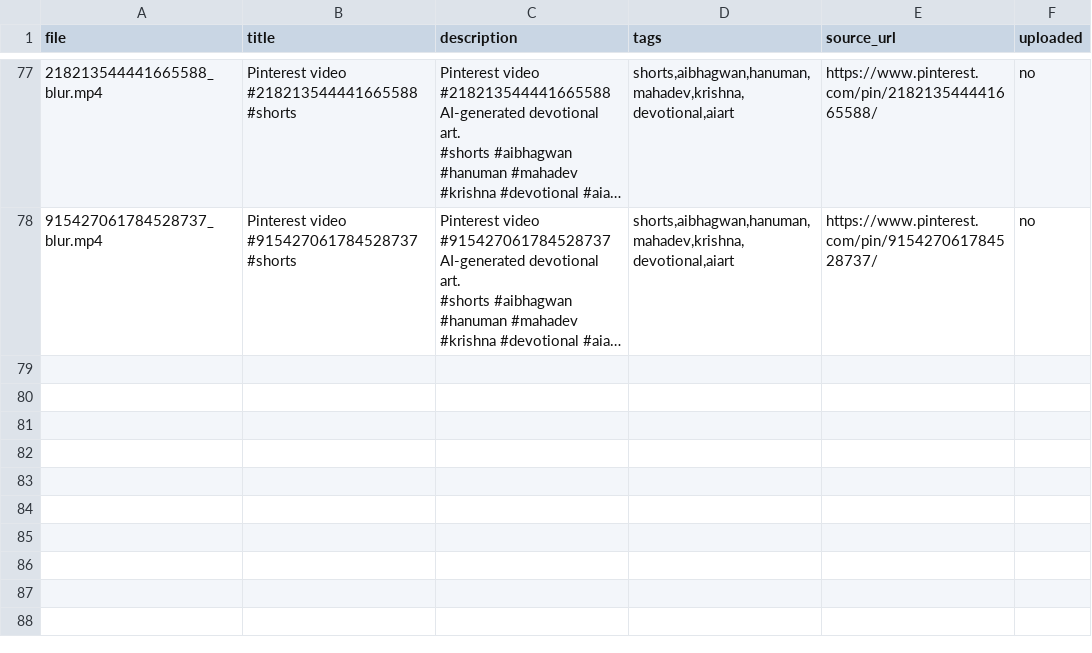
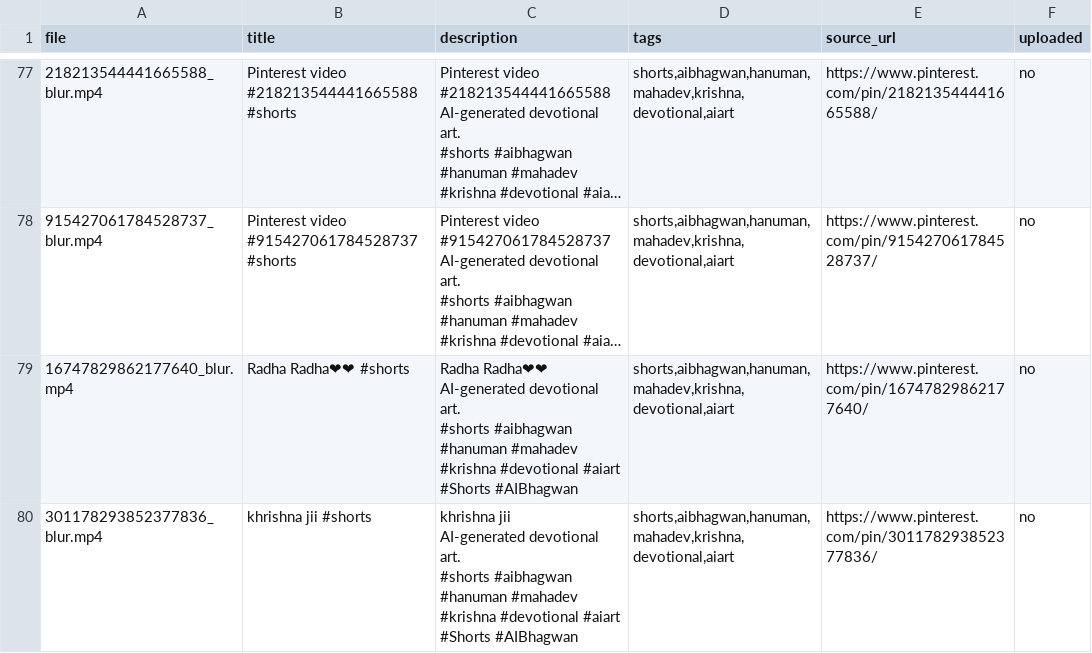
Before and after one commit to chetanJSPro/peace-reels-automation, a CSV file: pin2shorts/uploads.csv, drawn as a sheet; only a part is shown, gaps mark what is left out; long unchanged cells end in …; ↵ is a line break in a cell; the diff names each change by its address in the sheet, - before the commit and + after, or states it on an @@ line.

```diff
--- a/pin2shorts/uploads.csv
+++ b/pin2shorts/uploads.csv
+row 79: 16747829862177640_blur.mp4 | Radha Radha❤❤ #shorts | Radha Radha❤❤ ↵ AI-generated devotional art. ↵ #shorts #aibhagwan #hanuman #mahadev #krishna #devotional #aiart ↵ #Shorts #AIBhagwan | shorts,aibhagwan,hanuman,mahadev,krishna,devotional,aiart | https://www.pinterest.com/pin/16747829862177640/ | no
+row 80: 301178293852377836_blur.mp4 | khrishna jii #shorts | khrishna jii ↵ AI-generated devotional art. ↵ #shorts #aibhagwan #hanuman #mahadev #krishna #devotional #aiart ↵ #Shorts #AIBhagwan | shorts,aibhagwan,hanuman,mahadev,krishna,devotional,aiart | https://www.pinterest.com/pin/301178293852377836/ | no
```
Also changed, not shown: pin2shorts/manifest.csv, 2 other files.
